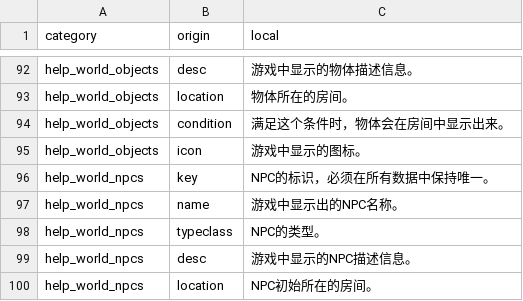
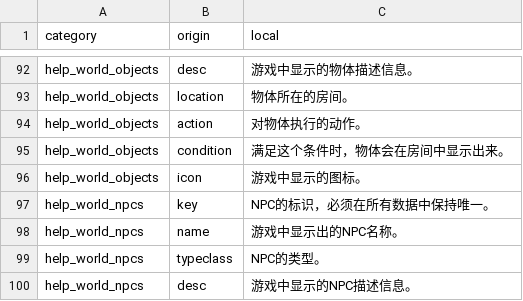
Before and after one commit to tuchang/muddery, a CSV file: muddery/worlddata/data/languages/zh-cn/help_text.csv, drawn as a sheet; only a part is shown, gaps mark what is left out; the shorter side is filled out with more unchanged rows.

```diff
--- a/muddery/worlddata/data/languages/zh-cn/help_text.csv
+++ b/muddery/worlddata/data/languages/zh-cn/help_text.csv
@@ -93,2 +93,3 @@ help_world_objects,"desc","游戏中显示的物体描述信息。"
 help_world_objects,"location","物体所在的房间。"
+help_world_objects,"action","对物体执行的动作。"
 help_world_objects,"condition","满足这个条件时，物体会在房间中显示出来。"
```
Also changed, not shown: muddery/worlddata/data/languages/zh-cn/fields.csv, 29 other files.
